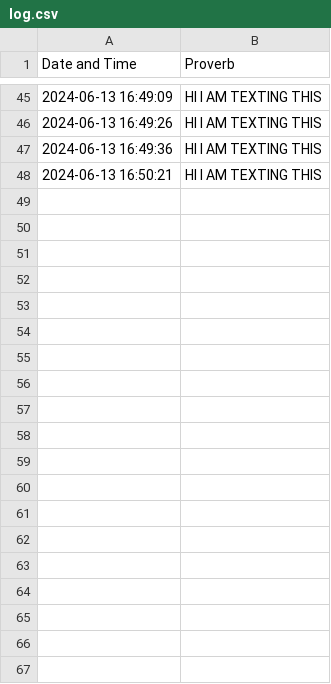
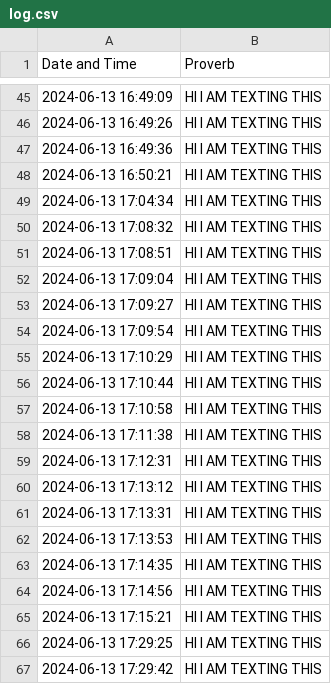
Before and after one commit to ShivanshB/proverb-game-formatter, a CSV file: log.csv, drawn as a sheet; only a part is shown, gaps mark what is left out; the diff covers the shown part only.

```diff
--- a/log.csv
+++ b/log.csv
@@ -48 +48,20 @@ Date and Time,Proverb
 2024-06-13 16:50:21,HI I AM TEXTING THIS
+2024-06-13 17:04:34,HI I AM TEXTING THIS
+2024-06-13 17:08:32,HI I AM TEXTING THIS
+2024-06-13 17:08:51,HI I AM TEXTING THIS
+2024-06-13 17:09:04,HI I AM TEXTING THIS
+2024-06-13 17:09:27,HI I AM TEXTING THIS
+2024-06-13 17:09:54,HI I AM TEXTING THIS
+2024-06-13 17:10:29,HI I AM TEXTING THIS
+2024-06-13 17:10:44,HI I AM TEXTING THIS
+2024-06-13 17:10:58,HI I AM TEXTING THIS
+2024-06-13 17:11:38,HI I AM TEXTING THIS
+2024-06-13 17:12:31,HI I AM TEXTING THIS
+2024-06-13 17:13:12,HI I AM TEXTING THIS
+2024-06-13 17:13:31,HI I AM TEXTING THIS
+2024-06-13 17:13:53,HI I AM TEXTING THIS
+2024-06-13 17:14:35,HI I AM TEXTING THIS
+2024-06-13 17:14:56,HI I AM TEXTING THIS
+2024-06-13 17:15:21,HI I AM TEXTING THIS
+2024-06-13 17:29:25,HI I AM TEXTING THIS
+2024-06-13 17:29:42,HI I AM TEXTING THIS
```
Also changed, not shown: 20 added rows elsewhere in this file, 2 other files.
